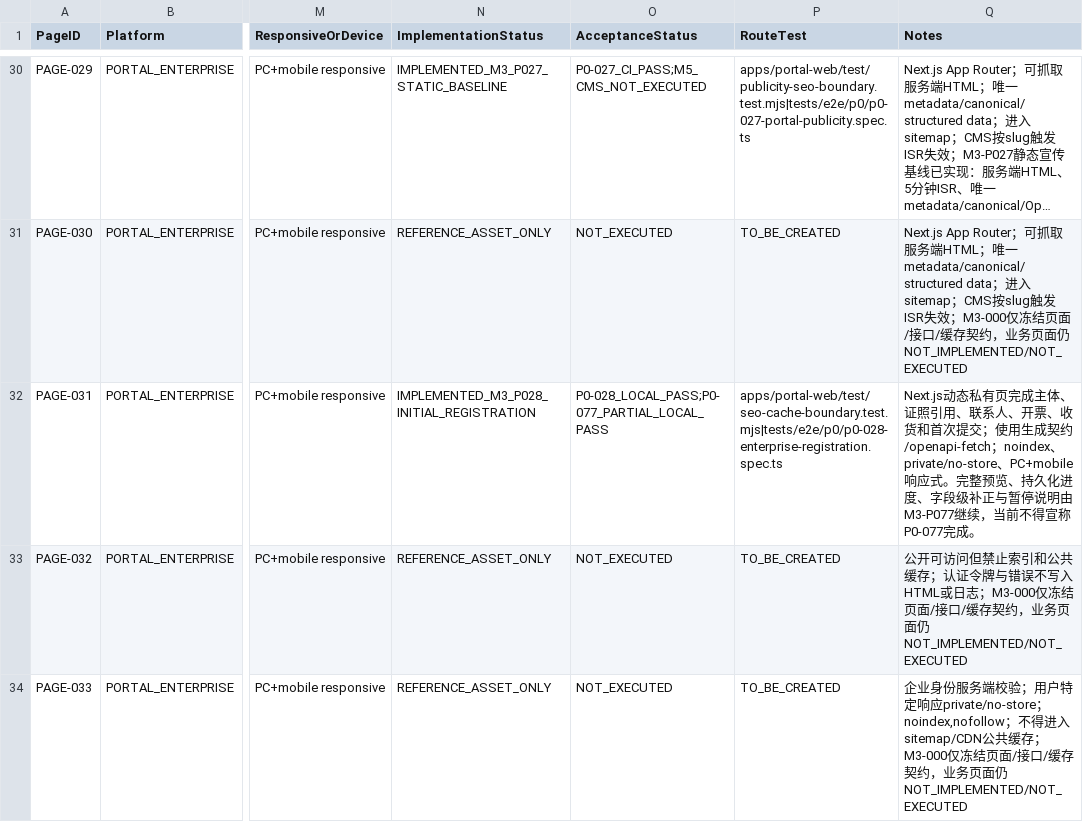
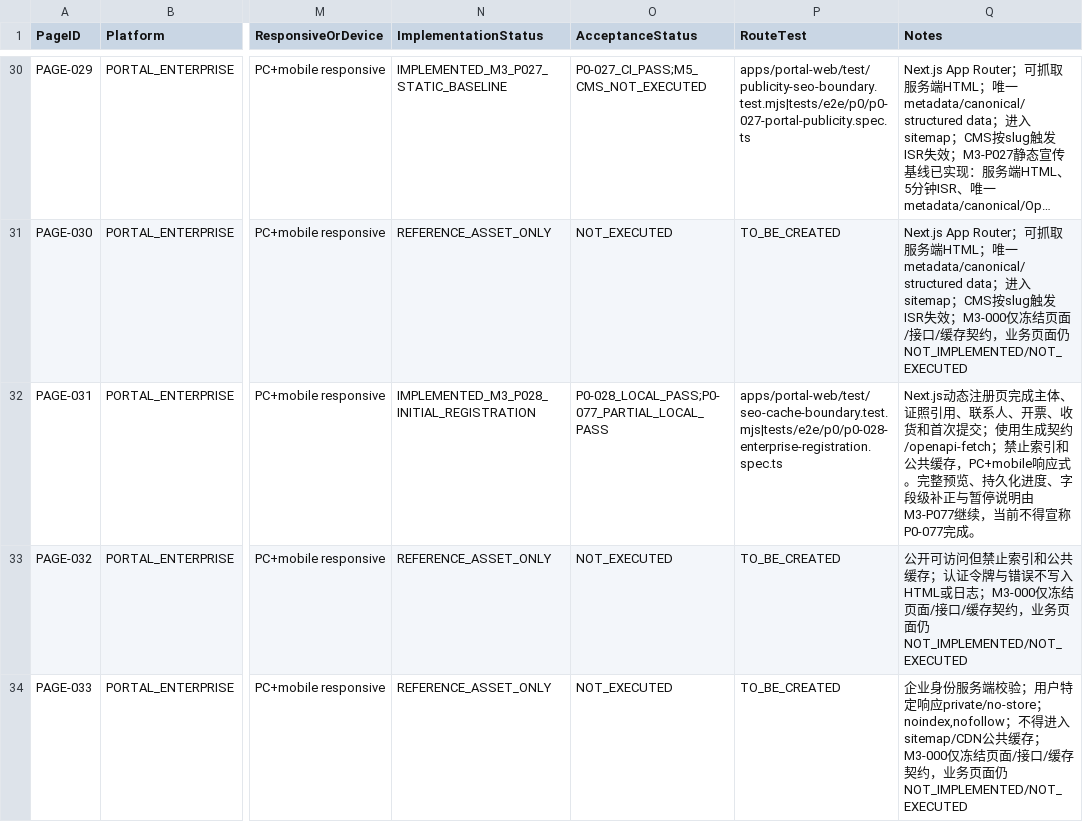
Before and after one commit to EasyStep-lee/flt1, a CSV file: 福礼社Codex5.6开发执行包V1.1/08-页面路由接口P0映射.csv, drawn as a sheet; only a part is shown, gaps mark what is left out; long unchanged cells end in …; the diff names each change by its address in the sheet, - before the commit and + after, or states it on an @@ line.

```diff
--- a/福礼社Codex5.6开发执行包V1.1/08-页面路由接口P0映射.csv
+++ b/福礼社Codex5.6开发执行包V1.1/08-页面路由接口P0映射.csv
-Q32 (Notes): Next.js动态私有页完成主体、证照引用、联系人、开票、收货和首次提交；使用生成契约/openapi-fetch；noindex、private/no-store、PC+mobile响应式…
+Q32 (Notes): Next.js动态注册页完成主体、证照引用、联系人、开票、收货和首次提交；使用生成契约/openapi-fetch；禁止索引和公共缓存，PC+mobile响应式…
```
Also changed, not shown: 福礼社Codex5.6开发执行包V1.1/12-OpenAPI-DTO-错误码台账.csv, 4 other files.
